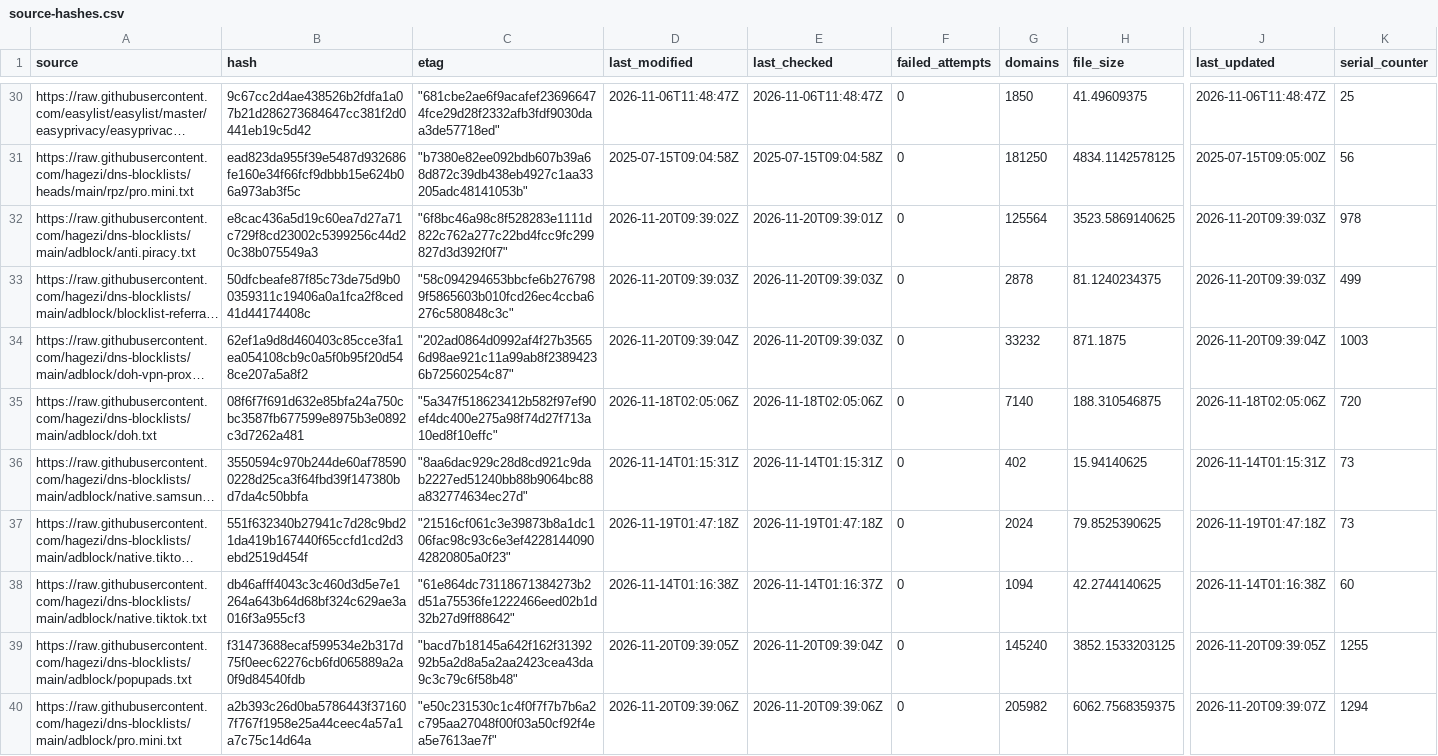
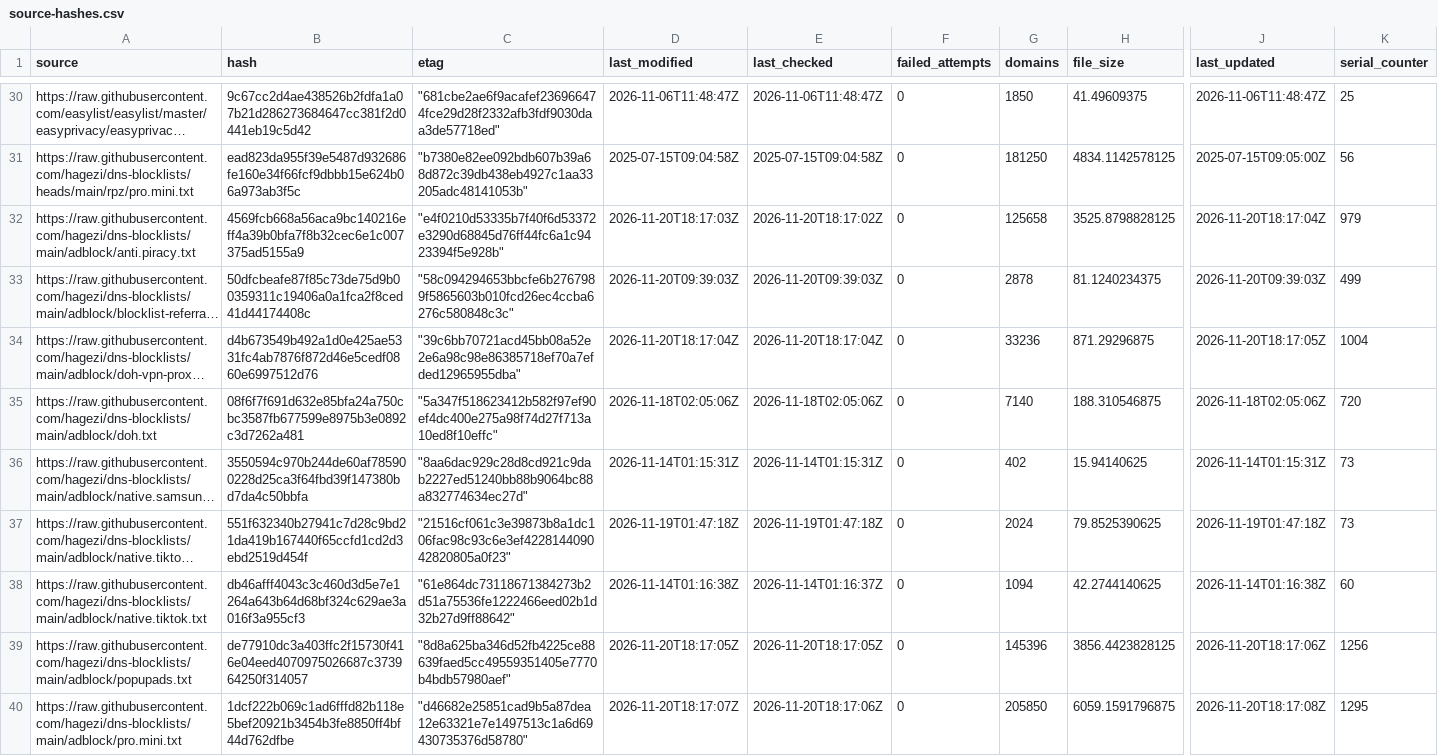
Before and after one commit to siosios/RPZ-Blocklists, a CSV file: tools/source-hashes.csv, drawn as a sheet; only a part is shown, gaps mark what is left out; long unchanged cells end in …; the diff covers the shown part only; the diff names each change by its address in the sheet, - before the commit and + after, or states it on an @@ line.

```diff
--- a/tools/source-hashes.csv
+++ b/tools/source-hashes.csv
-B32 (hash): e8cac436a5d19c60ea7d27a71c729f8cd23002c5399256c44d20c38b075549a3
+B32 (hash): 4569fcb668a56aca9bc140216eff4a39b0bfa7f8b32cec6e1c007375ad5155a9
-C32 (etag): "6f8bc46a98c8f528283e1111d822c762a277c22bd4fcc9fc299827d3d392f0f7"
+C32 (etag): "e4f0210d53335b7f40f6d53372e3290d68845d76ff44fc6a1c9423394f5e928b"
-D32 (last_modified): 2026-11-20T09:39:02Z
+D32 (last_modified): 2026-11-20T18:17:03Z
-E32 (last_checked): 2026-11-20T09:39:01Z
+E32 (last_checked): 2026-11-20T18:17:02Z
-G32 (domains): 125564
+G32 (domains): 125658
-H32 (file_size): 3523.5869140625
+H32 (file_size): 3525.8798828125
-J32 (last_updated): 2026-11-20T09:39:03Z
+J32 (last_updated): 2026-11-20T18:17:04Z
-K32 (serial_counter): 978
+K32 (serial_counter): 979
-B34 (hash): 62ef1a9d8d460403c85cce3fa1ea054108cb9c0a5f0b95f20d548ce207a5a8f2
+B34 (hash): d4b673549b492a1d0e425ae5331fc4ab7876f872d46e5cedf0860e6997512d76
-C34 (etag): "202ad0864d0992af4f27b35656d98ae921c11a99ab8f23894236b72560254c87"
+C34 (etag): "39c6bb70721acd45bb08a52e2e6a98c98e86385718ef70a7efded12965955dba"
-D34 (last_modified): 2026-11-20T09:39:04Z
+D34 (last_modified): 2026-11-20T18:17:04Z
-E34 (last_checked): 2026-11-20T09:39:03Z
+E34 (last_checked): 2026-11-20T18:17:04Z
-G34 (domains): 33232
+G34 (domains): 33236
-H34 (file_size): 871.1875
+H34 (file_size): 871.29296875
-J34 (last_updated): 2026-11-20T09:39:04Z
+J34 (last_updated): 2026-11-20T18:17:05Z
-K34 (serial_counter): 1003
+K34 (serial_counter): 1004
-B39 (hash): f31473688ecaf599534e2b317d75f0eec62276cb6fd065889a2a0f9d84540fdb
+B39 (hash): de77910dc3a403ffc2f15730f416e04eed4070975026687c373964250f314057
-C39 (etag): "bacd7b18145a642f162f3139292b5a2d8a5a2aa2423cea43da9c3c79c6f58b48"
+C39 (etag): "8d8a625ba346d52fb4225ce88639faed5cc49559351405e7770b4bdb57980aef"
-D39 (last_modified): 2026-11-20T09:39:05Z
+D39 (last_modified): 2026-11-20T18:17:05Z
-E39 (last_checked): 2026-11-20T09:39:04Z
+E39 (last_checked): 2026-11-20T18:17:05Z
-G39 (domains): 145240
+G39 (domains): 145396
-H39 (file_size): 3852.1533203125
+H39 (file_size): 3856.4423828125
-J39 (last_updated): 2026-11-20T09:39:05Z
+J39 (last_updated): 2026-11-20T18:17:06Z
-K39 (serial_counter): 1255
+K39 (serial_counter): 1256
-B40 (hash): a2b393c26d0ba5786443f371607f767f1958e25a44ceec4a57a1a7c75c14d64a
+B40 (hash): 1dcf222b069c1ad6fffd82b118e5bef20921b3454b3fe8850ff4bf44d762dfbe
-C40 (etag): "e50c231530c1c4f0f7f7b7b6a2c795aa27048f00f03a50cf92f4ea5e7613ae7f"
+C40 (etag): "d46682e25851cad9b5a87dea12e63321e7e1497513c1a6d69430735376d58780"
-D40 (last_modified): 2026-11-20T09:39:06Z
+D40 (last_modified): 2026-11-20T18:17:07Z
-E40 (last_checked): 2026-11-20T09:39:06Z
+E40 (last_checked): 2026-11-20T18:17:06Z
-G40 (domains): 205982
+G40 (domains): 205850
-H40 (file_size): 6062.7568359375
+H40 (file_size): 6059.1591796875
-J40 (last_updated): 2026-11-20T09:39:07Z
+J40 (last_updated): 2026-11-20T18:17:08Z
-K40 (serial_counter): 1294
+K40 (serial_counter): 1295
```
Also changed, not shown: 106 edited cells elsewhere in this file, 17 other files.
